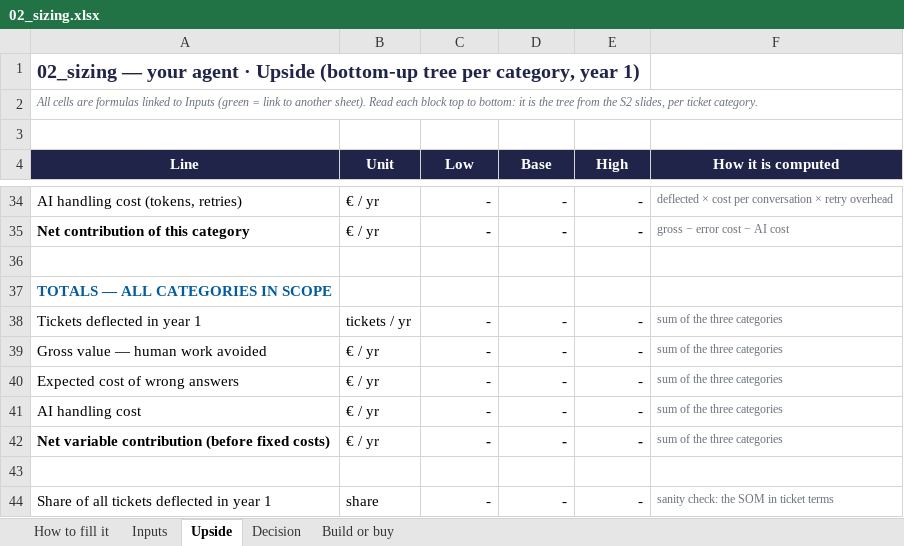
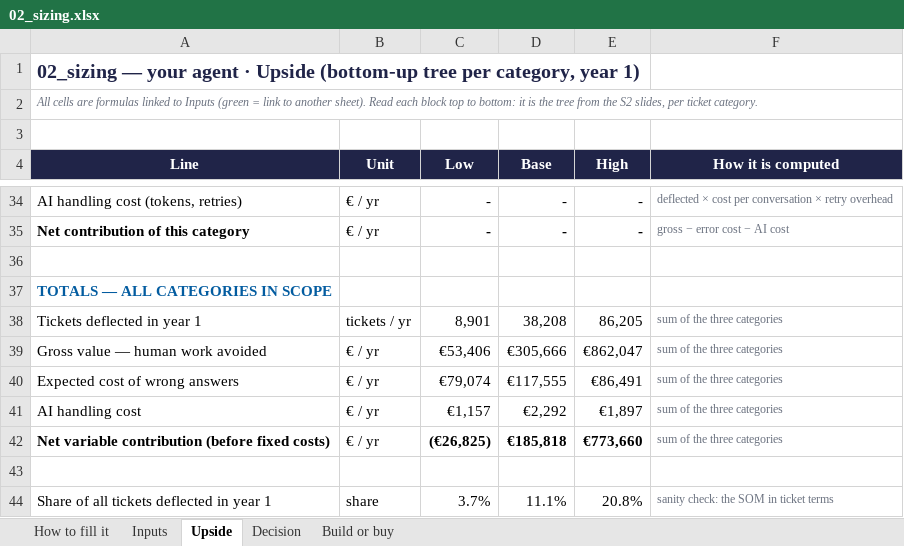
Before and after one commit to raniamehria/Agents-workflow-project-RL, an Excel workbook: AI_product_docs/02_sizing.xlsx, sheet Upside, drawn as a sheet; only a part is shown, gaps mark what is left out; values as stored, in another font and other column widths than the file's, no borders; the diff covers the shown part only; the diff names each change by its address in the sheet, - before the commit and + after, or states it on an @@ line.

```diff
--- a/AI_product_docs/02_sizing.xlsx (sheet Upside)
+++ b/AI_product_docs/02_sizing.xlsx (sheet Upside)
-C38 (Low): -
+C38 (Low): 8,901
-D38 (Base): -
+D38 (Base): 38,208
-E38 (High): -
+E38 (High): 86,205
-C39 (Low): -
+C39 (Low): €53,406
-D39 (Base): -
+D39 (Base): €305,666
-E39 (High): -
+E39 (High): €862,047
-C40 (Low): -
+C40 (Low): €79,074
-D40 (Base): -
+D40 (Base): €117,555
-E40 (High): -
+E40 (High): €86,491
-C41 (Low): -
+C41 (Low): €1,157
-D41 (Base): -
+D41 (Base): €2,292
-E41 (High): -
+E41 (High): €1,897
-C42 (Low): -
+C42 (Low): (€26,825)
-D42 (Base): -
+D42 (Base): €185,818
-E42 (High): -
+E42 (High): €773,660
-C44 (Low): -
+C44 (Low): 3.7%
-D44 (Base): -
+D44 (Base): 11.1%
-E44 (High): -
+E44 (High): 20.8%
```
Also changed, not shown: 60 edited cells elsewhere in this sheet, sheet Inputs, sheet Build or buy, sheet Decision.
